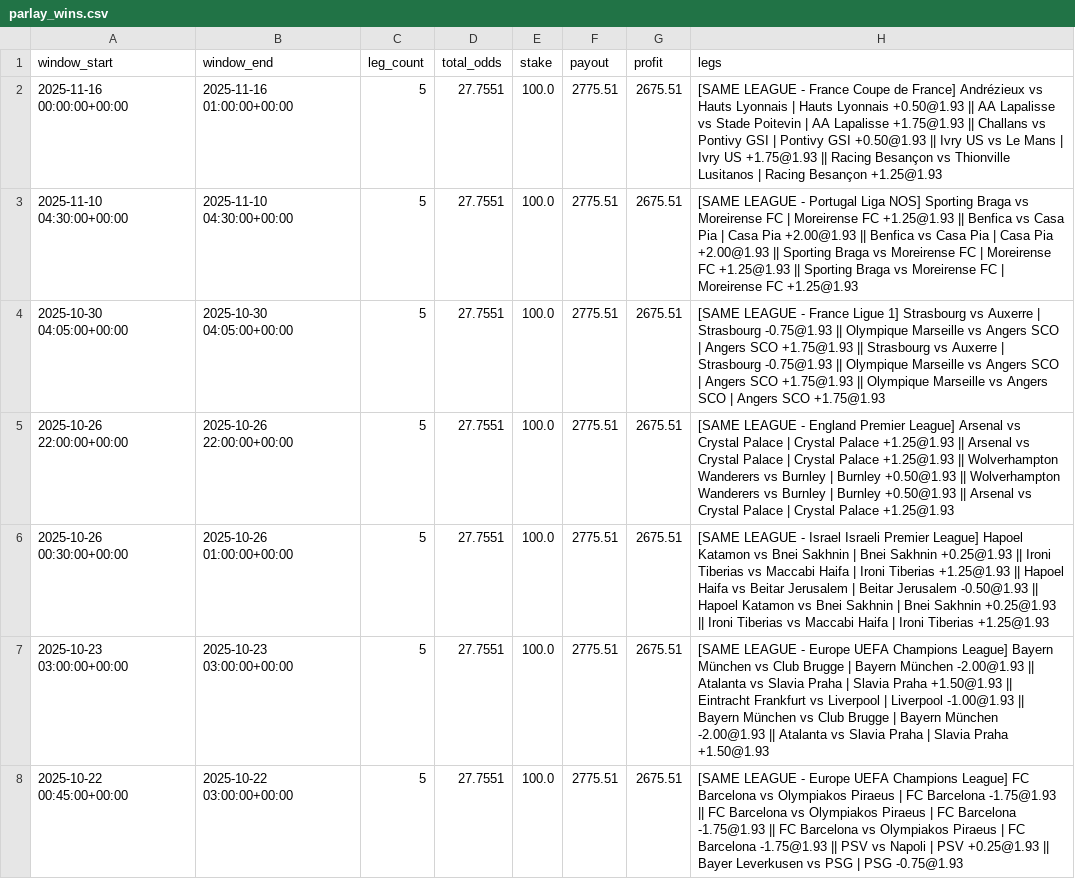
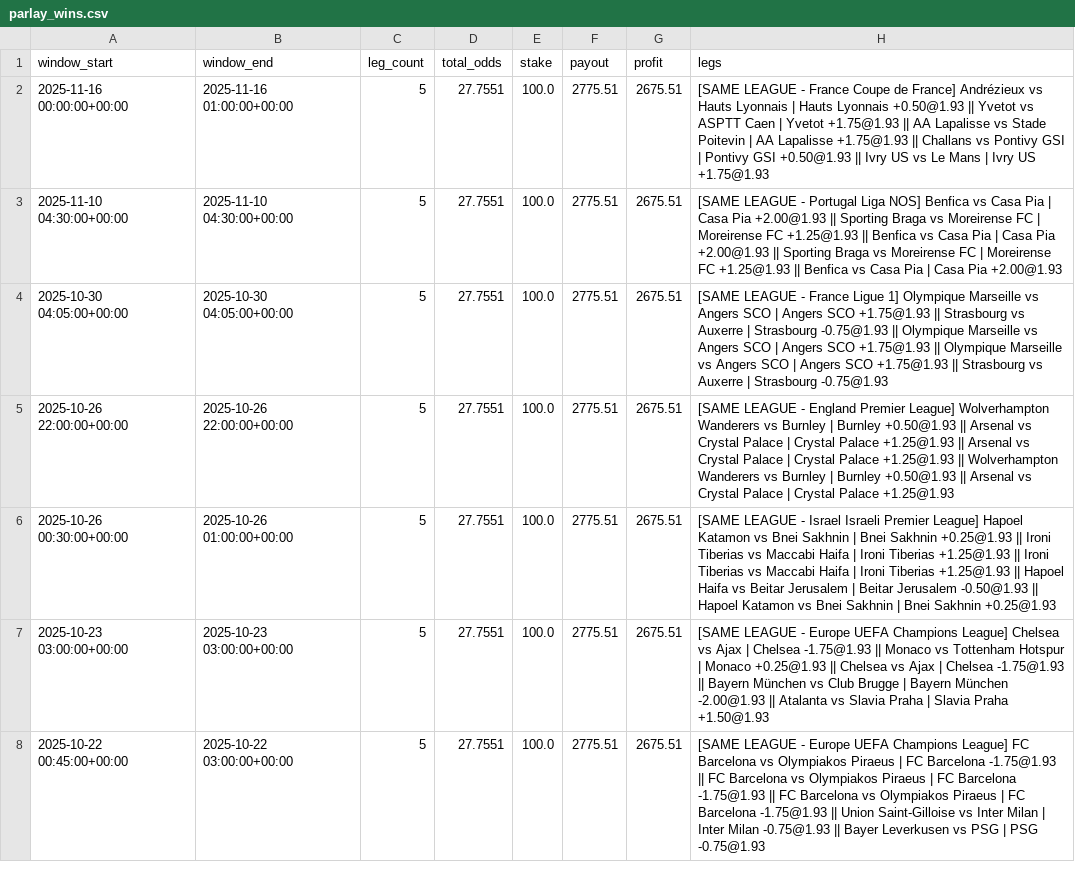
Before and after one commit to pythonchan8888/GBM, a CSV file: site/parlay_wins.csv, drawn as a sheet; only a part is shown; the diff covers the shown part only.

```diff
--- a/site/parlay_wins.csv
+++ b/site/parlay_wins.csv
@@ -1,8 +1,8 @@
 window_start,window_end,leg_count,total_odds,stake,payout,profit,legs
-2025-11-16 00:00:00+00:00,2025-11-16 01:00:00+00:00,5,27.7551,100.0,2775.51,2675.51,[SAME LEAGUE - France Coupe de France] Andrézieux vs Hauts Lyonnais | Hauts Lyonnais +0.50@1.93 || AA Lapalisse vs Stade Poitevin | AA Lapalisse +1.75@1.93 || Challans vs Pontivy GSI | Pontivy GSI +0.50@1.93 || Ivry US vs Le Mans | Ivry US +1.75@1.93 || Racing Besançon vs Thionville Lusitanos | Racing Besançon +1.25@1.93
-2025-11-10 04:30:00+00:00,2025-11-10 04:30:00+00:00,5,27.7551,100.0,2775.51,2675.51,[SAME LEAGUE - Portugal Liga NOS] Sporting Braga vs Moreirense FC | Moreirense FC +1.25@1.93 || Benfica vs Casa Pia | Casa Pia +2.00@1.93 || Benfica vs Casa Pia | Casa Pia +2.00@1.93 || Sporting Braga vs Moreirense FC | Moreirense FC +1.25@1.93 || Sporting Braga vs Moreirense FC | Moreirense FC +1.25@1.93
-2025-10-30 04:05:00+00:00,2025-10-30 04:05:00+00:00,5,27.7551,100.0,2775.51,2675.51,[SAME LEAGUE - France Ligue 1] Strasbourg vs Auxerre | Strasbourg -0.75@1.93 || Olympique Marseille vs Angers SCO | Angers SCO +1.75@1.93 || Strasbourg vs Auxerre | Strasbourg -0.75@1.93 || Olympique Marseille vs Angers SCO | Angers SCO +1.75@1.93 || Olympique Marseille vs Angers SCO | Angers SCO +1.75@1.93
-2025-10-26 22:00:00+00:00,2025-10-26 22:00:00+00:00,5,27.7551,100.0,2775.51,2675.51,[SAME LEAGUE - England Premier League] Arsenal vs Crystal Palace | Crystal Palace +1.25@1.93 || Arsenal vs Crystal Palace | Crystal Palace +1.25@1.93 || Wolverhampton Wanderers vs Burnley | Burnley +0.50@1.93 || Wolverhampton Wanderers vs Burnley | Burnley +0.50@1.93 || Arsenal vs Crystal Palace | Crystal Palace +1.25@1.93
-2025-10-26 00:30:00+00:00,2025-10-26 01:00:00+00:00,5,27.7551,100.0,2775.51,2675.51,[SAME LEAGUE - Israel Israeli Premier League] Hapoel Katamon vs Bnei Sakhnin | Bnei Sakhnin +0.25@1.93 || Ironi Tiberias vs Maccabi Haifa | Ironi Tiberias +1.25@1.93 || Hapoel Haifa vs Beitar Jerusalem | Beitar Jerusalem -0.50@1.93 || Hapoel Katamon vs Bnei Sakhnin | Bnei Sakhnin +0.25@1.93 || Ironi Tiberias vs Maccabi Haifa | Ironi Tiberias +1.25@1.93
-2025-10-23 03:00:00+00:00,2025-10-23 03:00:00+00:00,5,27.7551,100.0,2775.51,2675.51,[SAME LEAGUE - Europe UEFA Champions League] Bayern München vs Club Brugge | Bayern München -2.00@1.93 || Atalanta vs Slavia Praha | Slavia Praha +1.50@1.93 || Eintracht Frankfurt vs Liverpool | Liverpool -1.00@1.93 || Bayern München vs Club Brugge | Bayern München -2.00@1.93 || Atalanta vs Slavia Praha | Slavia Praha +1.50@1.93
-2025-10-22 00:45:00+00:00,2025-10-22 03:00:00+00:00,5,27.7551,100.0,2775.51,2675.51,[SAME LEAGUE - Europe UEFA Champions League] FC Barcelona vs Olympiakos Piraeus | FC Barcelona -1.75@1.93 || FC Barcelona vs Olympiakos Piraeus | FC Barcelona -1.75@1.93 || FC Barcelona vs Olympiakos Piraeus | FC Barcelona -1.75@1.93 || PSV vs Napoli | PSV +0.25@1.93 || Bayer Leverkusen vs PSG | PSG -0.75@1.93
+2025-11-16 00:00:00+00:00,2025-11-16 01:00:00+00:00,5,27.7551,100.0,2775.51,2675.51,[SAME LEAGUE - France Coupe de France] Andrézieux vs Hauts Lyonnais | Hauts Lyonnais +0.50@1.93 || Yvetot vs ASPTT Caen | Yvetot +1.75@1.93 || AA Lapalisse vs Stade Poitevin | AA Lapalisse +1.75@1.93 || Challans vs Pontivy GSI | Pontivy GSI +0.50@1.93 || Ivry US vs Le Mans | Ivry US +1.75@1.93
+2025-11-10 04:30:00+00:00,2025-11-10 04:30:00+00:00,5,27.7551,100.0,2775.51,2675.51,[SAME LEAGUE - Portugal Liga NOS] Benfica vs Casa Pia | Casa Pia +2.00@1.93 || Sporting Braga vs Moreirense FC | Moreirense FC +1.25@1.93 || Benfica vs Casa Pia | Casa Pia +2.00@1.93 || Sporting Braga vs Moreirense FC | Moreirense FC +1.25@1.93 || Benfica vs Casa Pia | Casa Pia +2.00@1.93
+2025-10-30 04:05:00+00:00,2025-10-30 04:05:00+00:00,5,27.7551,100.0,2775.51,2675.51,[SAME LEAGUE - France Ligue 1] Olympique Marseille vs Angers SCO | Angers SCO +1.75@1.93 || Strasbourg vs Auxerre | Strasbourg -0.75@1.93 || Olympique Marseille vs Angers SCO | Angers SCO +1.75@1.93 || Olympique Marseille vs Angers SCO | Angers SCO +1.75@1.93 || Strasbourg vs Auxerre | Strasbourg -0.75@1.93
+2025-10-26 22:00:00+00:00,2025-10-26 22:00:00+00:00,5,27.7551,100.0,2775.51,2675.51,[SAME LEAGUE - England Premier League] Wolverhampton Wanderers vs Burnley | Burnley +0.50@1.93 || Arsenal vs Crystal Palace | Crystal Palace +1.25@1.93 || Arsenal vs Crystal Palace | Crystal Palace +1.25@1.93 || Wolverhampton Wanderers vs Burnley | Burnley +0.50@1.93 || Arsenal vs Crystal Palace | Crystal Palace +1.25@1.93
+2025-10-26 00:30:00+00:00,2025-10-26 01:00:00+00:00,5,27.7551,100.0,2775.51,2675.51,[SAME LEAGUE - Israel Israeli Premier League] Hapoel Katamon vs Bnei Sakhnin | Bnei Sakhnin +0.25@1.93 || Ironi Tiberias vs Maccabi Haifa | Ironi Tiberias +1.25@1.93 || Ironi Tiberias vs Maccabi Haifa | Ironi Tiberias +1.25@1.93 || Hapoel Haifa vs Beitar Jerusalem | Beitar Jerusalem -0.50@1.93 || Hapoel Katamon vs Bnei Sakhnin | Bnei Sakhnin +0.25@1.93
+2025-10-23 03:00:00+00:00,2025-10-23 03:00:00+00:00,5,27.7551,100.0,2775.51,2675.51,[SAME LEAGUE - Europe UEFA Champions League] Chelsea vs Ajax | Chelsea -1.75@1.93 || Monaco vs Tottenham Hotspur | Monaco +0.25@1.93 || Chelsea vs Ajax | Chelsea -1.75@1.93 || Bayern München vs Club Brugge | Bayern München -2.00@1.93 || Atalanta vs Slavia Praha | Slavia Praha +1.50@1.93
+2025-10-22 00:45:00+00:00,2025-10-22 03:00:00+00:00,5,27.7551,100.0,2775.51,2675.51,[SAME LEAGUE - Europe UEFA Champions League] FC Barcelona vs Olympiakos Piraeus | FC Barcelona -1.75@1.93 || FC Barcelona vs Olympiakos Piraeus | FC Barcelona -1.75@1.93 || FC Barcelona vs Olympiakos Piraeus | FC Barcelona -1.75@1.93 || Union Saint-Gilloise vs Inter Milan | Inter Milan -0.75@1.93 || Bayer Leverkusen vs PSG | PSG -0.75@1.93
```
Also changed, not shown: 1 added row, 1 removed row and 13 edited cells elsewhere in this file, site/kings_call_debug.csv, site/latest_recommendations.csv, 26 other files.
